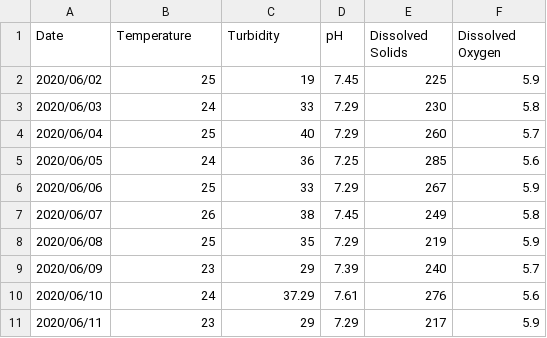
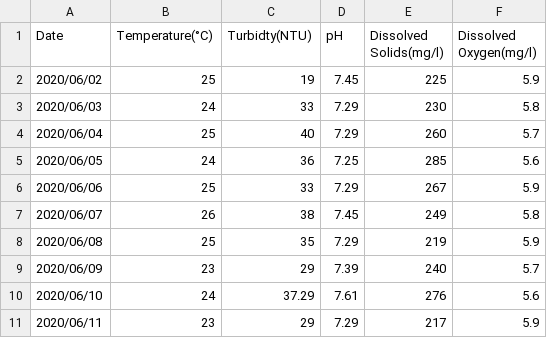
Before and after one commit to kumailkhan1/Time-series-analysis-and-prediction-of-water-quality-through-remote-sensing-GIS-and-IoT, a CSV file: public/dashboard/Validation_realValues.csv, drawn as a sheet.

```diff
--- a/public/dashboard/Validation_realValues.csv
+++ b/public/dashboard/Validation_realValues.csv
@@ -1,2 +1,2 @@
-Date,Temperature,Turbidity,pH,Dissolved Solids,Dissolved Oxygen
+Date,Temperature(°C),Turbidty(NTU),pH,Dissolved Solids(mg/l),Dissolved Oxygen(mg/l)
 2020/06/02,25,19,7.45,225,5.9
```
Also changed, not shown: public/dashboard/Predictions_LSTM.csv, public/dashboard/Predictions_VAR.csv, 12 other files.
